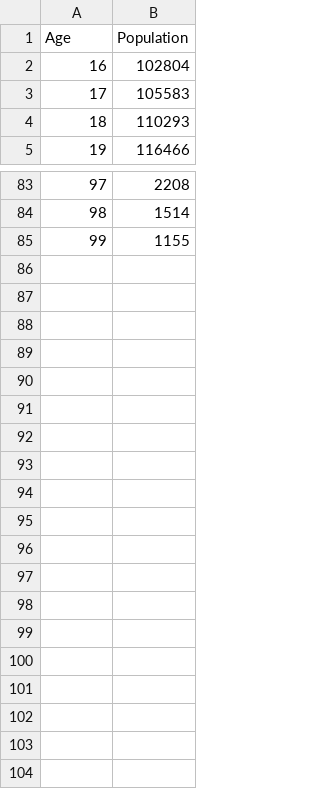
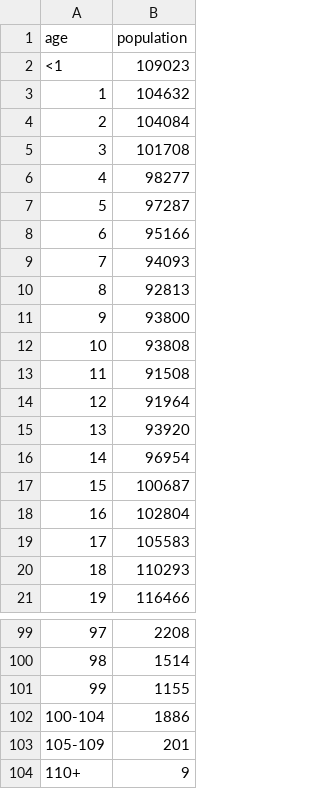
Before and after one commit to SanhitaD207/2020Fall_projects, a CSV file: population_by_age_2010.csv, drawn as a sheet; only a part is shown, gaps mark what is left out; the diff names each change by its address in the sheet, - before the commit and + after, or states it on an @@ line.

```diff
--- a/population_by_age_2010.csv
+++ b/population_by_age_2010.csv
@@ column A (age) renumbered in row 1 @@
-B1: Population
+B1: population
+row 2: <1 | 109023
+row 3: 1 | 104632
+row 4: 2 | 104084
+row 5: 3 | 101708
+row 6: 4 | 98277
+row 7: 5 | 97287
+row 8: 6 | 95166
+row 9: 7 | 94093
+row 10: 8 | 92813
+row 11: 9 | 93800
+row 12: 10 | 93808
+row 13: 11 | 91508
+row 14: 12 | 91964
+row 15: 13 | 93920
+row 16: 14 | 96954
+row 17: 15 | 100687
+row 102: 100-104 | 1886
+row 103: 105-109 | 201
+row 104: 110+ | 9
```
Also changed, not shown: 2 other files.
